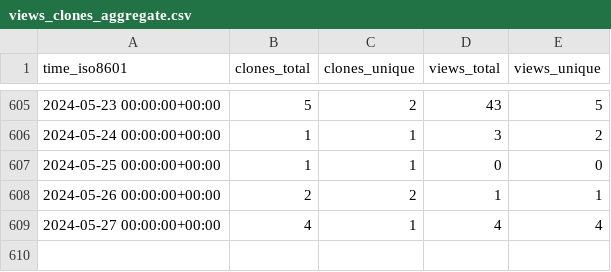
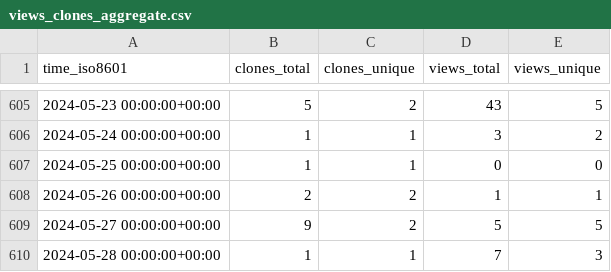
Before and after one commit to marcin-l/PegaDevTools, a CSV file: marcin-l/PegaDevTools/ghrs-data/views_clones_aggregate.csv, drawn as a sheet; only a part is shown, gaps mark what is left out.

```diff
--- a/marcin-l/PegaDevTools/ghrs-data/views_clones_aggregate.csv
+++ b/marcin-l/PegaDevTools/ghrs-data/views_clones_aggregate.csv
@@ -608,2 +608,3 @@ time_iso8601,clones_total,clones_unique,views_total,views_unique
 2024-05-26 00:00:00+00:00,2,2,1,1
-2024-05-27 00:00:00+00:00,4,1,4,4
+2024-05-27 00:00:00+00:00,9,2,5,5
+2024-05-28 00:00:00+00:00,1,1,7,3
```
Also changed, not shown: 1 other file.
